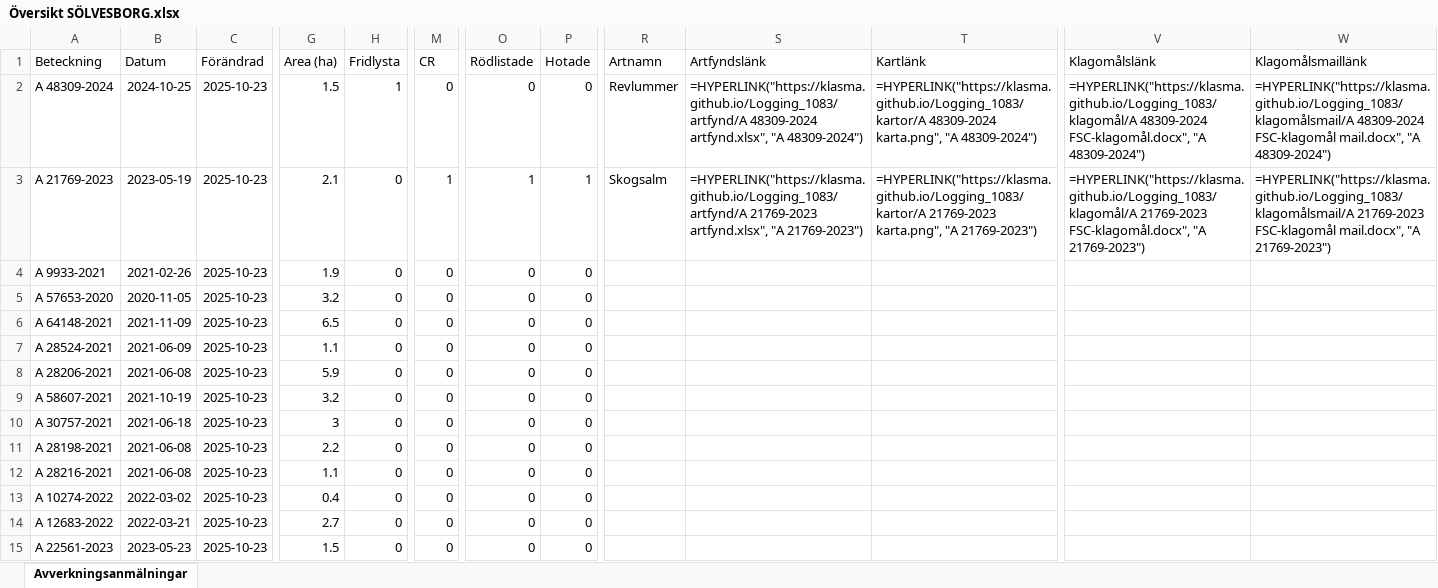
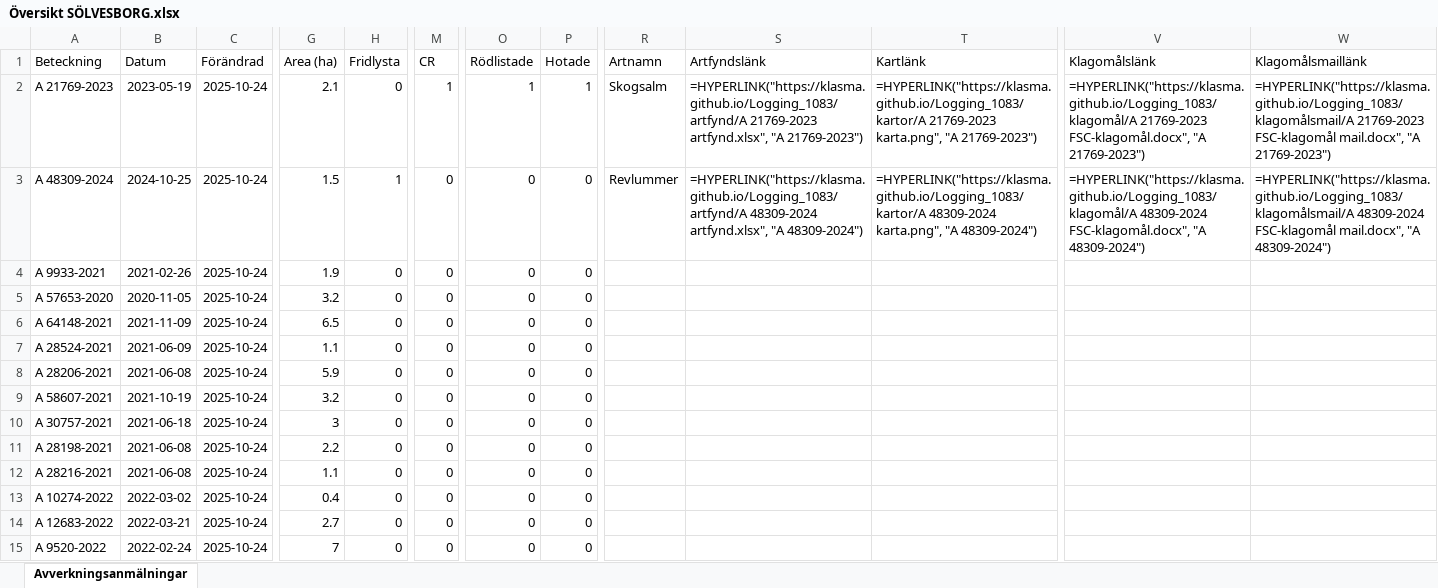
Before and after one commit to klasma/Logging_1083, an Excel workbook: Översikt SÖLVESBORG.xlsx, sheet Avverkningsanmälningar, drawn as a sheet; only a part is shown, gaps mark what is left out; values as stored, in another font and other column widths than the file's, no borders; formulas without a stored value are shown as written; the diff covers the shown part only; the diff names each change by its address in the sheet, - before the commit and + after, or states it on an @@ line.

```diff
--- a/Översikt SÖLVESBORG.xlsx (sheet Avverkningsanmälningar)
+++ b/Översikt SÖLVESBORG.xlsx (sheet Avverkningsanmälningar)
-A2 (Beteckning): A 48309-2024
+A2 (Beteckning): A 21769-2023
-B2 (Datum): 2024-10-25
+B2 (Datum): 2023-05-19
-C2:C15 (Förändrad): 2025-10-23
+C2:C15 (Förändrad): 2025-10-24
-G2 (Area (ha)): 1.5
+G2 (Area (ha)): 2.1
-H2 (Fridlysta): 1
+H2 (Fridlysta): 0
-M2 (CR): 0
+M2 (CR): 1
-O2 (Rödlistade): 0
+O2 (Rödlistade): 1
-P2 (Hotade): 0
+P2 (Hotade): 1
-R2 (Artnamn): Revlummer
+R2 (Artnamn): Skogsalm
-S2 (Artfyndslänk): =HYPERLINK("https://klasma.github.io/Logging_1083/artfynd/A 48309-2024 artfynd.xlsx", "A 48309-2024")
+S2 (Artfyndslänk): =HYPERLINK("https://klasma.github.io/Logging_1083/artfynd/A 21769-2023 artfynd.xlsx", "A 21769-2023")
-T2 (Kartlänk): =HYPERLINK("https://klasma.github.io/Logging_1083/kartor/A 48309-2024 karta.png", "A 48309-2024")
+T2 (Kartlänk): =HYPERLINK("https://klasma.github.io/Logging_1083/kartor/A 21769-2023 karta.png", "A 21769-2023")
-V2 (Klagomålslänk): =HYPERLINK("https://klasma.github.io/Logging_1083/klagomål/A 48309-2024 FSC-klagomål.docx", "A 48309-2024")
+V2 (Klagomålslänk): =HYPERLINK("https://klasma.github.io/Logging_1083/klagomål/A 21769-2023 FSC-klagomål.docx", "A 21769-2023")
-W2 (Klagomålsmaillänk): =HYPERLINK("https://klasma.github.io/Logging_1083/klagomålsmail/A 48309-2024 FSC-klagomål mail.docx", "A 48309-2024")
+W2 (Klagomålsmaillänk): =HYPERLINK("https://klasma.github.io/Logging_1083/klagomålsmail/A 21769-2023 FSC-klagomål mail.docx", "A 21769-2023")
-A3 (Beteckning): A 21769-2023
+A3 (Beteckning): A 48309-2024
-B3 (Datum): 2023-05-19
+B3 (Datum): 2024-10-25
-G3 (Area (ha)): 2.1
+G3 (Area (ha)): 1.5
-H3 (Fridlysta): 0
+H3 (Fridlysta): 1
-M3 (CR): 1
+M3 (CR): 0
-O3 (Rödlistade): 1
+O3 (Rödlistade): 0
-P3 (Hotade): 1
+P3 (Hotade): 0
-R3 (Artnamn): Skogsalm
+R3 (Artnamn): Revlummer
-S3 (Artfyndslänk): =HYPERLINK("https://klasma.github.io/Logging_1083/artfynd/A 21769-2023 artfynd.xlsx", "A 21769-2023")
+S3 (Artfyndslänk): =HYPERLINK("https://klasma.github.io/Logging_1083/artfynd/A 48309-2024 artfynd.xlsx", "A 48309-2024")
-T3 (Kartlänk): =HYPERLINK("https://klasma.github.io/Logging_1083/kartor/A 21769-2023 karta.png", "A 21769-2023")
+T3 (Kartlänk): =HYPERLINK("https://klasma.github.io/Logging_1083/kartor/A 48309-2024 karta.png", "A 48309-2024")
-V3 (Klagomålslänk): =HYPERLINK("https://klasma.github.io/Logging_1083/klagomål/A 21769-2023 FSC-klagomål.docx", "A 21769-2023")
+V3 (Klagomålslänk): =HYPERLINK("https://klasma.github.io/Logging_1083/klagomål/A 48309-2024 FSC-klagomål.docx", "A 48309-2024")
-W3 (Klagomålsmaillänk): =HYPERLINK("https://klasma.github.io/Logging_1083/klagomålsmail/A 21769-2023 FSC-klagomål mail.docx", "A 21769-2023")
+W3 (Klagomålsmaillänk): =HYPERLINK("https://klasma.github.io/Logging_1083/klagomålsmail/A 48309-2024 FSC-klagomål mail.docx", "A 48309-2024")
-A15 (Beteckning): A 22561-2023
+A15 (Beteckning): A 9520-2022
-B15 (Datum): 2023-05-23
+B15 (Datum): 2022-02-24
-G15 (Area (ha)): 1.5
+G15 (Area (ha)): 7
```
Also changed, not shown: 318 edited cells elsewhere in this sheet, artfynd/A 21769-2023 artfynd.xlsx, artfynd/A 48309-2024 artfynd.xlsx, 9 other files.
